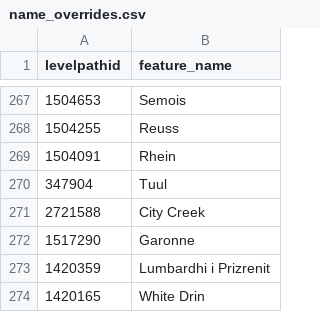
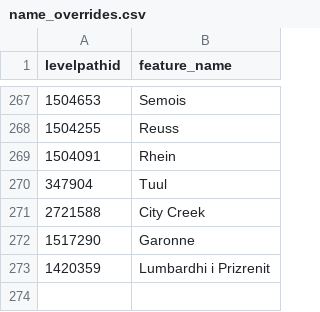
Before and after one commit to sdl60660/river-runner, a CSV file: public/data/name_overrides.csv, drawn as a sheet; only a part is shown, gaps mark what is left out; the diff names each change by its address in the sheet, - before the commit and + after, or states it on an @@ line.

Commit message:
Update name_overrides.csv

```diff
--- a/public/data/name_overrides.csv
+++ b/public/data/name_overrides.csv
-row 274: 1420165 | White Drin
```
